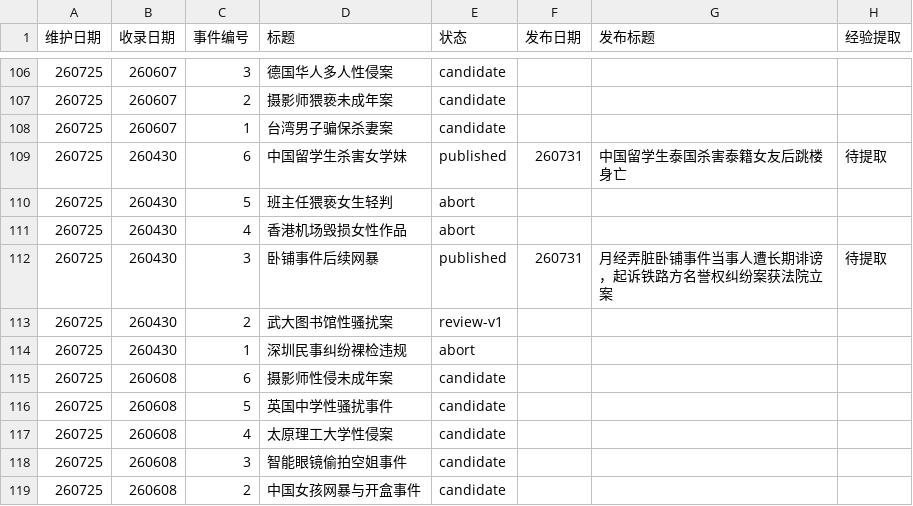
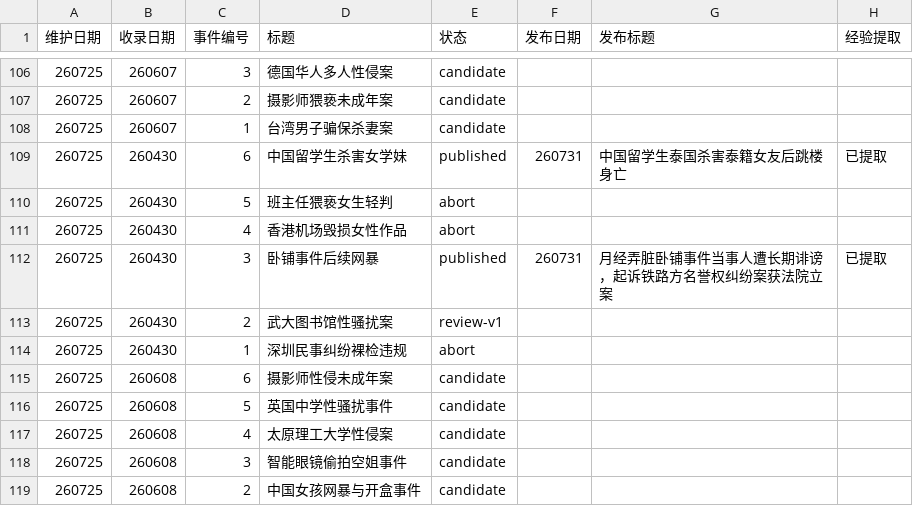
Before and after one commit to Watcher-Palace/auto-watcher, a CSV file: _pipeline/events.csv, drawn as a sheet; only a part is shown, gaps mark what is left out; the diff covers the shown part only.

```diff
--- a/_pipeline/events.csv
+++ b/_pipeline/events.csv
@@ -108,6 +108,6 @@
 260725,260607,1,台湾男子骗保杀妻案,candidate,,,
-260725,260430,6,中国留学生杀害女学妹,published,260731,中国留学生泰国杀害泰籍女友后跳楼身亡,待提取
+260725,260430,6,中国留学生杀害女学妹,published,260731,中国留学生泰国杀害泰籍女友后跳楼身亡,已提取
 260725,260430,5,班主任猥亵女生轻判,abort,,,
 260725,260430,4,香港机场毁损女性作品,abort,,,
-260725,260430,3,卧铺事件后续网暴,published,260731,月经弄脏卧铺事件当事人遭长期诽谤，起诉铁路方名誉权纠纷案获法院立案,待提取
+260725,260430,3,卧铺事件后续网暴,published,260731,月经弄脏卧铺事件当事人遭长期诽谤，起诉铁路方名誉权纠纷案获法院立案,已提取
 260725,260430,2,武大图书馆性骚扰案,review-v1,,,
```
Also changed, not shown: 15 edited cells elsewhere in this file, 10 other files.
